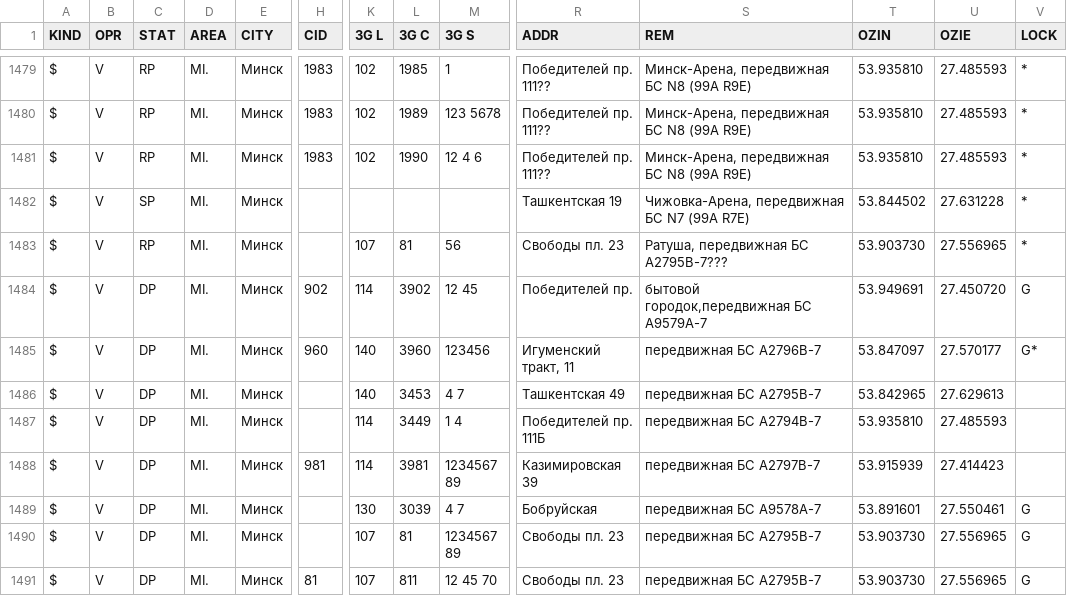
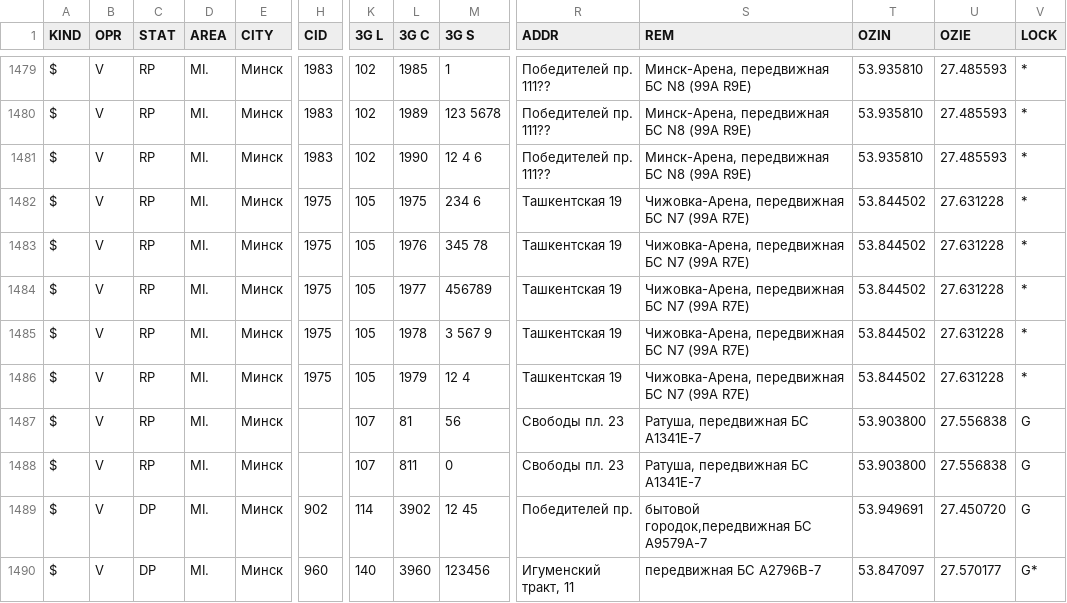
Before and after one commit to BelCellTracker/csv, a CSV file: Velcom/Minsk.csv, drawn as a sheet; only a part is shown, gaps mark what is left out; the shorter side is filled out with more unchanged rows; addresses are those after the commit; rows hold the shown columns only; the diff names each change by its address in the sheet, - before the commit and + after, or states it on an @@ line.

Commit message:
3 files | M  BeCloud/Minsk.csv, M  MTS/Minsk.csv, M  Velcom/Minsk.csv

```diff
--- a/Velcom/Minsk.csv
+++ b/Velcom/Minsk.csv
-C1482 (STAT): SP
+C1482 (STAT): RP
-H1482 (CID): (empty)
+H1482 (CID): 1975
-K1482 (3G L): (empty)
+K1482 (3G L): 105
-L1482 (3G C): (empty)
+L1482 (3G C): 1975
-M1482 (3G S): (empty)
+M1482 (3G S): 234 6
+row 1483: $ | V | RP | MI. | Минск | 1975 | 105 | 1976 | 345 78 | Ташкентская 19 | Чижовка-Арена, передвижная БС N7 (99A R7E) | 53.844502 | 27.631228 | *
+row 1484: $ | V | RP | MI. | Минск | 1975 | 105 | 1977 | 456789 | Ташкентская 19 | Чижовка-Арена, передвижная БС N7 (99A R7E) | 53.844502 | 27.631228 | *
+row 1485: $ | V | RP | MI. | Минск | 1975 | 105 | 1978 | 3 567 9 | Ташкентская 19 | Чижовка-Арена, передвижная БС N7 (99A R7E) | 53.844502 | 27.631228 | *
+row 1486: $ | V | RP | MI. | Минск | 1975 | 105 | 1979 | 12 4 | Ташкентская 19 | Чижовка-Арена, передвижная БС N7 (99A R7E) | 53.844502 | 27.631228 | *
-S1487 (REM): Ратуша, передвижная БС А2795В-7???
+S1487 (REM): Ратуша, передвижная БС А1341Е-7
-T1487 (OZIN): 53.903730
+T1487 (OZIN): 53.903800
-U1487 (OZIE): 27.556965
+U1487 (OZIE): 27.556838
-V1487 (LOCK): *
+V1487 (LOCK): G
+row 1488: $ | V | RP | MI. | Минск |  | 107 | 811 | 0 | Свободы пл. 23 | Ратуша, передвижная БС А1341Е-7 | 53.903800 | 27.556838 | G
```
Also changed, not shown: BeCloud/Minsk.csv, MTS/Minsk.csv.
